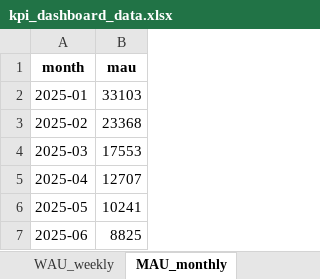
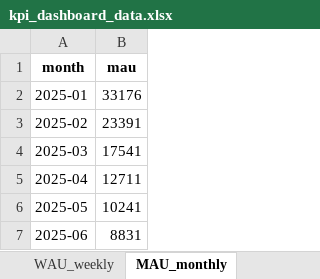
Before and after one commit to kimmokii/player_data_demo, an Excel workbook: kpi_dashboard_data.xlsx, sheet MAU_monthly, drawn as a sheet; values as stored, in another font and other column widths than the file's, no borders; the diff names each change by its address in the sheet, - before the commit and + after, or states it on an @@ line.

```diff
--- a/kpi_dashboard_data.xlsx (sheet MAU_monthly)
+++ b/kpi_dashboard_data.xlsx (sheet MAU_monthly)
-B2 (mau): 33103
+B2 (mau): 33176
-B3 (mau): 23368
+B3 (mau): 23391
-B4 (mau): 17553
+B4 (mau): 17541
-B5 (mau): 12707
+B5 (mau): 12711
-B7 (mau): 8825
+B7 (mau): 8831
```
Also changed, not shown: sheet AB_retention, sheet Revenue_daily, sheet DAU_daily, sheet WAU_weekly, other sheet tabs, kpi_dashboard_with_charts.xlsx, 2 other files.
